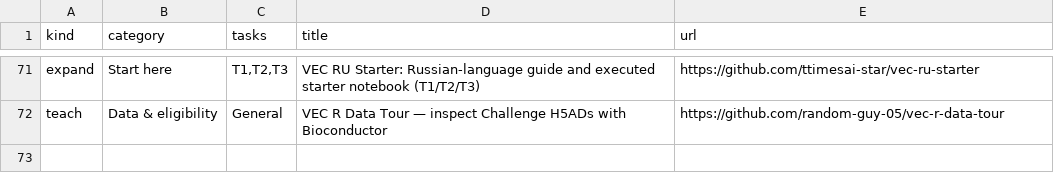
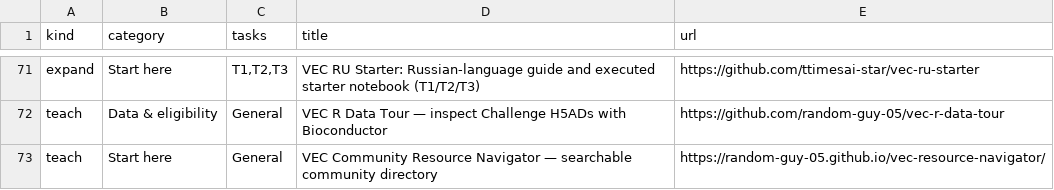
Before and after one commit to random-guy-05/vec-resource-navigator, a TSV file: catalog.tsv, drawn as a sheet; only a part is shown, gaps mark what is left out; the diff names each change by its address in the sheet, - before the commit and + after, or states it on an @@ line.

Commit message:
Include navigator in community resource index

```diff
--- a/catalog.tsv
+++ b/catalog.tsv
+row 73: teach | Start here | General | VEC Community Resource Navigator — searchable community directory | https://random-guy-05.github.io/vec-resource-navigator/
```
Also changed, not shown: 2 other files.
